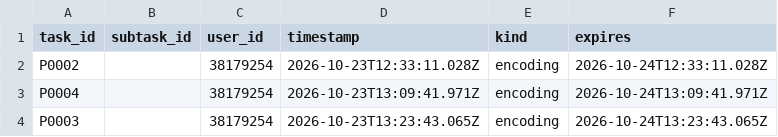
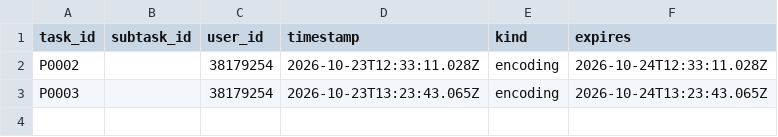
Before and after one commit to ohwjd/test-20261023-1, a CSV file: tracking/lock.csv, drawn as a sheet; the diff names each change by its address in the sheet, - before the commit and + after, or states it on an @@ line.

```diff
--- a/tracking/lock.csv
+++ b/tracking/lock.csv
-row 3: P0004 |  | 38179254 | 2026-10-23T13:09:41.971Z | encoding | 2026-10-24T13:09:41.971Z
```
Also changed, not shown: tracking/history.csv, tracking/state.csv, 4 other files.
